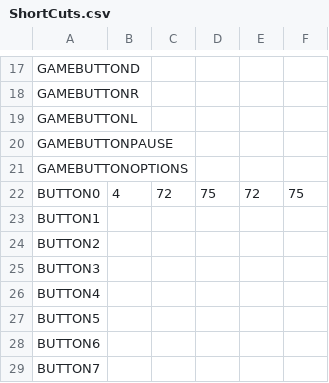
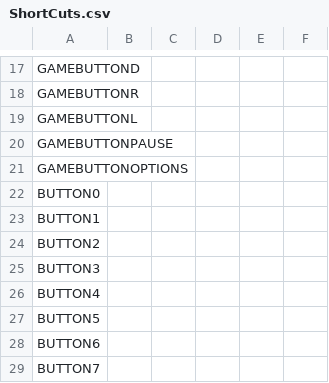
Before and after one commit to josemg08/DroidControl, a CSV file: server/src/com/josetomas/server/my_iterator/ShortCuts.csv, drawn as a sheet; only a part is shown, gaps mark what is left out.

```diff
--- a/server/src/com/josetomas/server/my_iterator/ShortCuts.csv
+++ b/server/src/com/josetomas/server/my_iterator/ShortCuts.csv
@@ -21,3 +21,3 @@ GAMEBUTTONPAUSE,
 GAMEBUTTONOPTIONS,
-BUTTON0,4,72,75,72,75,
+BUTTON0,
 BUTTON1,
```
Also changed, not shown: 19 other files.
